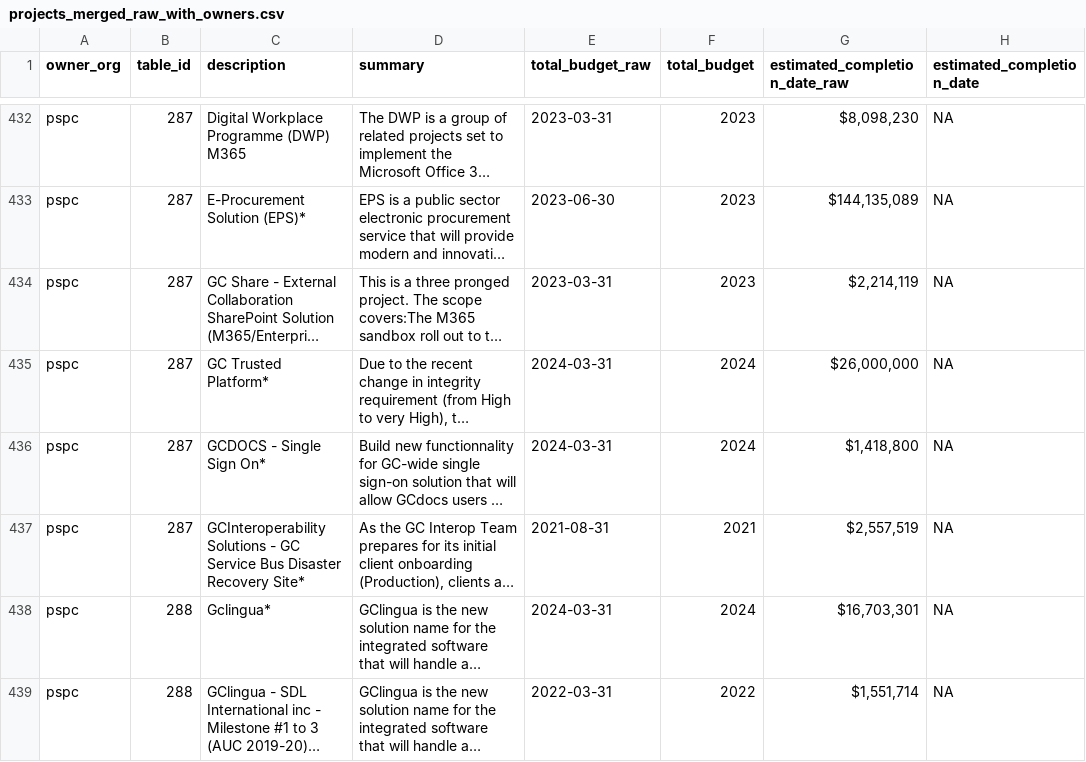
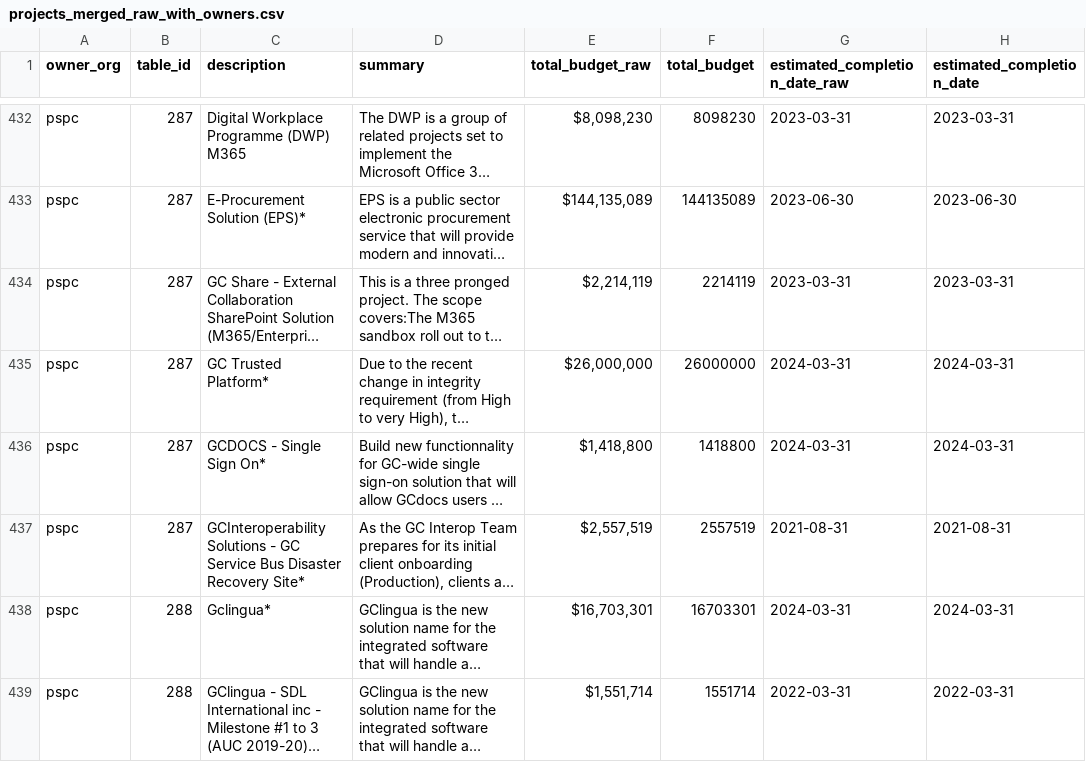
Before and after one commit to sboots/2022-large-it-projects, a CSV file: data/out/projects_merged_raw_with_owners.csv, drawn as a sheet; only a part is shown, gaps mark what is left out; long unchanged cells end in …; the diff covers the shown part only; the diff names each change by its address in the sheet, - before the commit and + after, or states it on an @@ line.

Commit message:
Fixes for reversed PSPC budget and completion date entries

```diff
--- a/data/out/projects_merged_raw_with_owners.csv
+++ b/data/out/projects_merged_raw_with_owners.csv
-E432 (total_budget_raw): 2023-03-31
+E432 (total_budget_raw): $8,098,230
-F432 (total_budget): 2023
+F432 (total_budget): 8098230
-G432 (estimated_completion_date_raw): $8,098,230
+G432 (estimated_completion_date_raw): 2023-03-31
-H432 (estimated_completion_date): NA
+H432 (estimated_completion_date): 2023-03-31
-E433 (total_budget_raw): 2023-06-30
+E433 (total_budget_raw): $144,135,089
-F433 (total_budget): 2023
+F433 (total_budget): 144135089
-G433 (estimated_completion_date_raw): $144,135,089
+G433 (estimated_completion_date_raw): 2023-06-30
-H433 (estimated_completion_date): NA
+H433 (estimated_completion_date): 2023-06-30
-E434 (total_budget_raw): 2023-03-31
+E434 (total_budget_raw): $2,214,119
-F434 (total_budget): 2023
+F434 (total_budget): 2214119
-G434 (estimated_completion_date_raw): $2,214,119
+G434 (estimated_completion_date_raw): 2023-03-31
-H434 (estimated_completion_date): NA
+H434 (estimated_completion_date): 2023-03-31
-E435 (total_budget_raw): 2024-03-31
+E435 (total_budget_raw): $26,000,000
-F435 (total_budget): 2024
+F435 (total_budget): 26000000
-G435 (estimated_completion_date_raw): $26,000,000
+G435 (estimated_completion_date_raw): 2024-03-31
-H435:H436 (estimated_completion_date): NA
+H435:H436 (estimated_completion_date): 2024-03-31
-E436 (total_budget_raw): 2024-03-31
+E436 (total_budget_raw): $1,418,800
-F436 (total_budget): 2024
+F436 (total_budget): 1418800
-G436 (estimated_completion_date_raw): $1,418,800
+G436 (estimated_completion_date_raw): 2024-03-31
-E437 (total_budget_raw): 2021-08-31
+E437 (total_budget_raw): $2,557,519
-F437 (total_budget): 2021
+F437 (total_budget): 2557519
-G437 (estimated_completion_date_raw): $2,557,519
+G437 (estimated_completion_date_raw): 2021-08-31
-H437 (estimated_completion_date): NA
+H437 (estimated_completion_date): 2021-08-31
-E438 (total_budget_raw): 2024-03-31
+E438 (total_budget_raw): $16,703,301
-F438 (total_budget): 2024
+F438 (total_budget): 16703301
-G438 (estimated_completion_date_raw): $16,703,301
+G438 (estimated_completion_date_raw): 2024-03-31
-H438 (estimated_completion_date): NA
+H438 (estimated_completion_date): 2024-03-31
-E439 (total_budget_raw): 2022-03-31
+E439 (total_budget_raw): $1,551,714
-F439 (total_budget): 2022
+F439 (total_budget): 1551714
-G439 (estimated_completion_date_raw): $1,551,714
+G439 (estimated_completion_date_raw): 2022-03-31
-H439 (estimated_completion_date): NA
+H439 (estimated_completion_date): 2022-03-31
```
Also changed, not shown: 115 edited cells elsewhere in this file.
